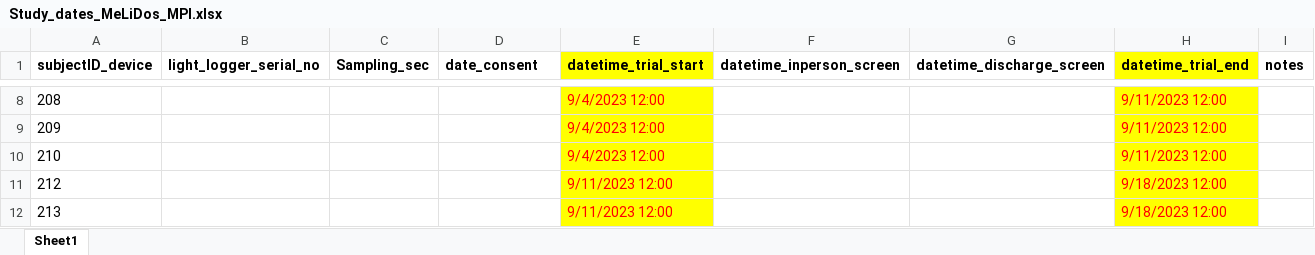
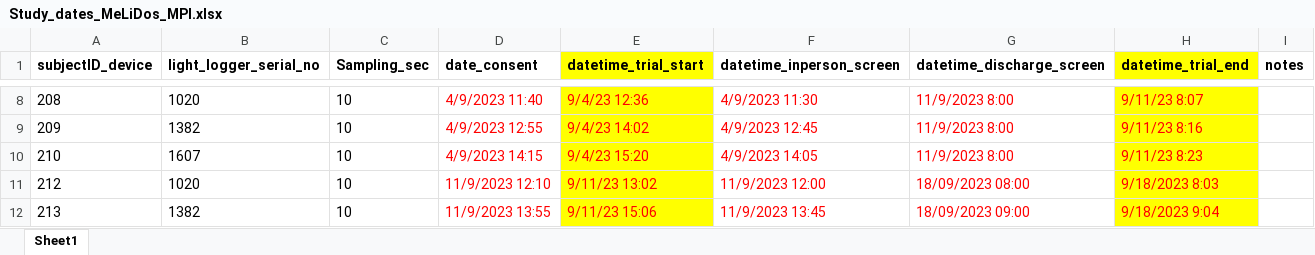
Before and after one commit to MeLiDosProject/GuidolinEtAl_Dataset_2025, an Excel workbook: data/Study_dates_MeLiDos_MPI.xlsx, sheet Sheet1, drawn as a sheet; only a part is shown, gaps mark what is left out; values as stored, in another font and other column widths than the file's, no borders; the diff covers the shown part only; the diff names each change by its address in the sheet, - before the commit and + after, or states it on an @@ line.

```diff
--- a/data/Study_dates_MeLiDos_MPI.xlsx (sheet Sheet1)
+++ b/data/Study_dates_MeLiDos_MPI.xlsx (sheet Sheet1)
-B8 (light_logger_serial_no): (empty)
+B8 (light_logger_serial_no): 1020
-C8:C12 (Sampling_sec): (empty)
+C8:C12 (Sampling_sec): 10
-D8 (date_consent): (empty)
+D8 (date_consent): 4/9/2023 11:40
-E8 (datetime_trial_start): 9/4/2023 12:00
+E8 (datetime_trial_start): 9/4/23 12:36
-F8 (datetime_inperson_screen): (empty)
+F8 (datetime_inperson_screen): 4/9/2023 11:30
-G8:G10 (datetime_discharge_screen): (empty)
+G8:G10 (datetime_discharge_screen): 11/9/2023 8:00
-H8 (datetime_trial_end): 9/11/2023 12:00
+H8 (datetime_trial_end): 9/11/23 8:07
-B9 (light_logger_serial_no): (empty)
+B9 (light_logger_serial_no): 1382
-D9 (date_consent): (empty)
+D9 (date_consent): 4/9/2023 12:55
-E9 (datetime_trial_start): 9/4/2023 12:00
+E9 (datetime_trial_start): 9/4/23 14:02
-F9 (datetime_inperson_screen): (empty)
+F9 (datetime_inperson_screen): 4/9/2023 12:45
-H9 (datetime_trial_end): 9/11/2023 12:00
+H9 (datetime_trial_end): 9/11/23 8:16
-B10 (light_logger_serial_no): (empty)
+B10 (light_logger_serial_no): 1607
-D10 (date_consent): (empty)
+D10 (date_consent): 4/9/2023 14:15
-E10 (datetime_trial_start): 9/4/2023 12:00
+E10 (datetime_trial_start): 9/4/23 15:20
-F10 (datetime_inperson_screen): (empty)
+F10 (datetime_inperson_screen): 4/9/2023 14:05
-H10 (datetime_trial_end): 9/11/2023 12:00
+H10 (datetime_trial_end): 9/11/23 8:23
-B11 (light_logger_serial_no): (empty)
+B11 (light_logger_serial_no): 1020
-D11 (date_consent): (empty)
+D11 (date_consent): 11/9/2023 12:10
-E11 (datetime_trial_start): 9/11/2023 12:00
+E11 (datetime_trial_start): 9/11/23 13:02
-F11 (datetime_inperson_screen): (empty)
+F11 (datetime_inperson_screen): 11/9/2023 12:00
-G11 (datetime_discharge_screen): (empty)
+G11 (datetime_discharge_screen): 18/09/2023 08:00
-H11 (datetime_trial_end): 9/18/2023 12:00
+H11 (datetime_trial_end): 9/18/2023 8:03
-B12 (light_logger_serial_no): (empty)
+B12 (light_logger_serial_no): 1382
-D12 (date_consent): (empty)
+D12 (date_consent): 11/9/2023 13:55
-E12 (datetime_trial_start): 9/11/2023 12:00
+E12 (datetime_trial_start): 9/11/23 15:06
-F12 (datetime_inperson_screen): (empty)
+F12 (datetime_inperson_screen): 11/9/2023 13:45
-G12 (datetime_discharge_screen): (empty)
+G12 (datetime_discharge_screen): 18/09/2023 09:00
-H12 (datetime_trial_end): 9/18/2023 12:00
+H12 (datetime_trial_end): 9/18/2023 9:04
```
Also changed, not shown: 158 edited cells elsewhere in this sheet, 9 other files.
